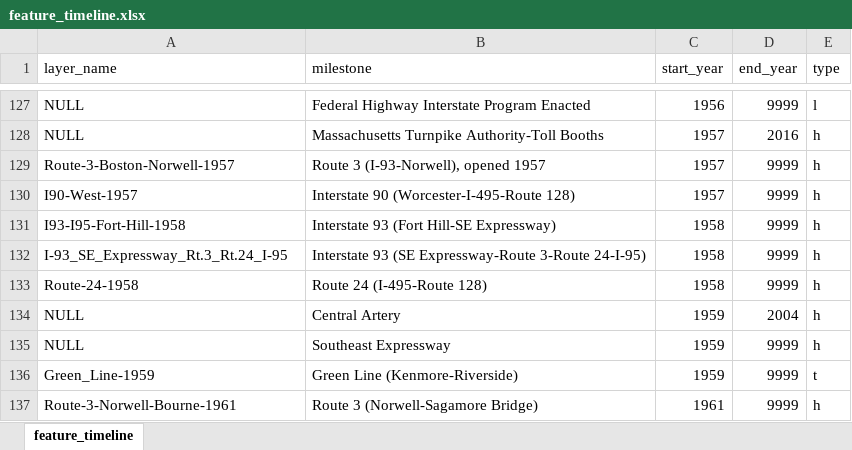
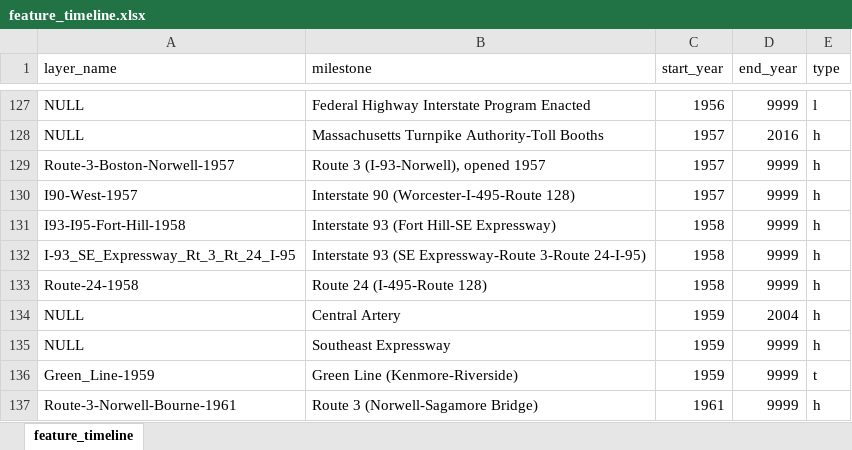
Before and after one commit to bkrepp-ctps/prototype-historical-map, an Excel workbook: xlsx/feature_timeline.xlsx, sheet feature_timeline, drawn as a sheet; only a part is shown, gaps mark what is left out; values as stored, in another font and other column widths than the file's, no borders; the diff names each change by its address in the sheet, - before the commit and + after, or states it on an @@ line.

Commit message:
Reflects change in layer name: 'I-93_SE_Expressway_Rt.3_Rt.24_I-95' to 'I-93_SE_Expressway_Rt_3_Rt_24_I-95'.

```diff
--- a/xlsx/feature_timeline.xlsx (sheet feature_timeline)
+++ b/xlsx/feature_timeline.xlsx (sheet feature_timeline)
-A132 (layer_name): I-93_SE_Expressway_Rt.3_Rt.24_I-95
+A132 (layer_name): I-93_SE_Expressway_Rt_3_Rt_24_I-95
```
Also changed, not shown: 4 other files.
